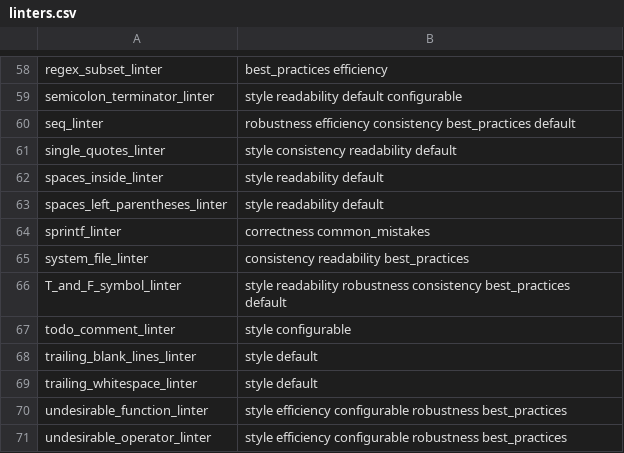
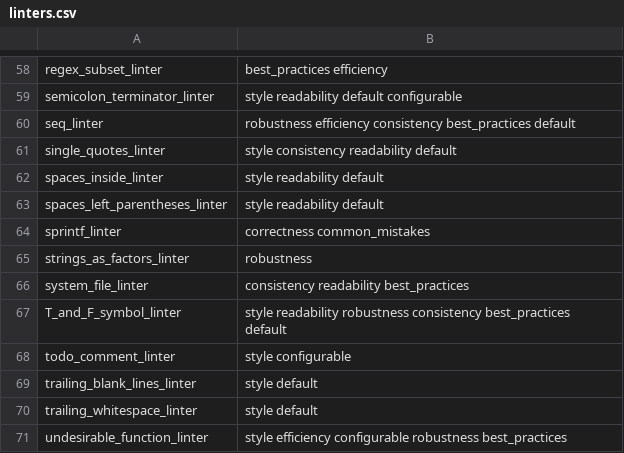
Before and after one commit to r-lib/lintr, a CSV file: inst/lintr/linters.csv, drawn as a sheet; only a part is shown, gaps mark what is left out; the shorter side is filled out with more unchanged rows; the diff names each change by its address in the sheet, - before the commit and + after, or states it on an @@ line.

Commit message:
New strings_as_factors_linter (#1020)

```diff
--- a/inst/lintr/linters.csv
+++ b/inst/lintr/linters.csv
+row 65: strings_as_factors_linter | robustness
```
Also changed, not shown: 8 other files.
